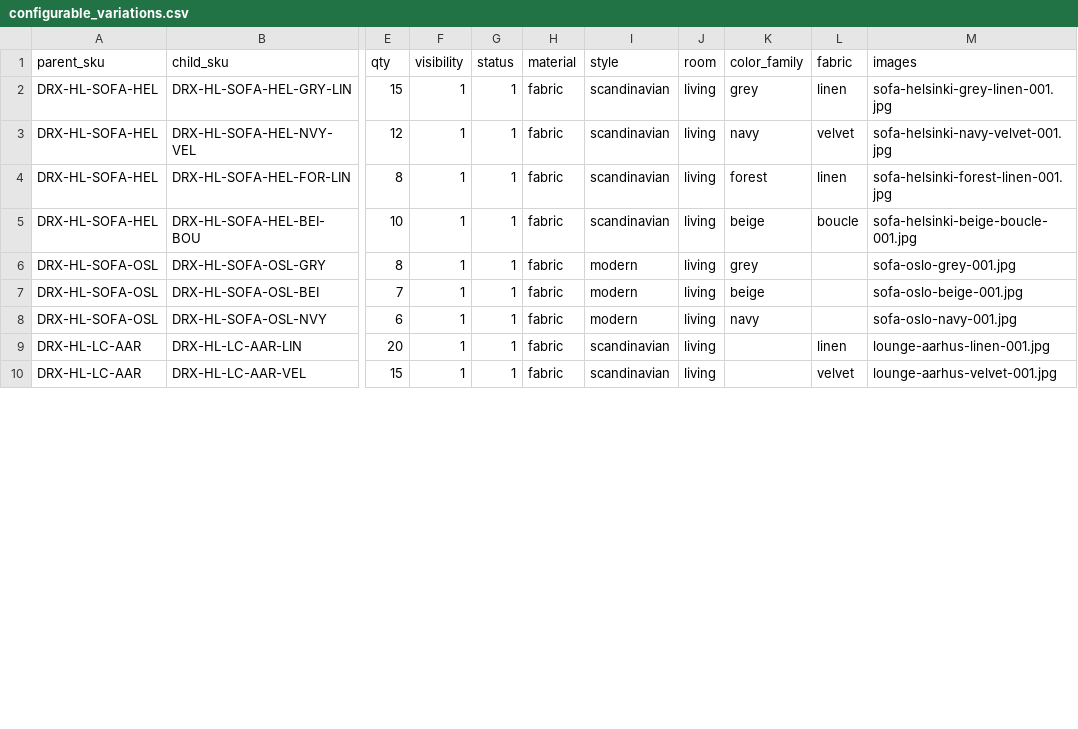
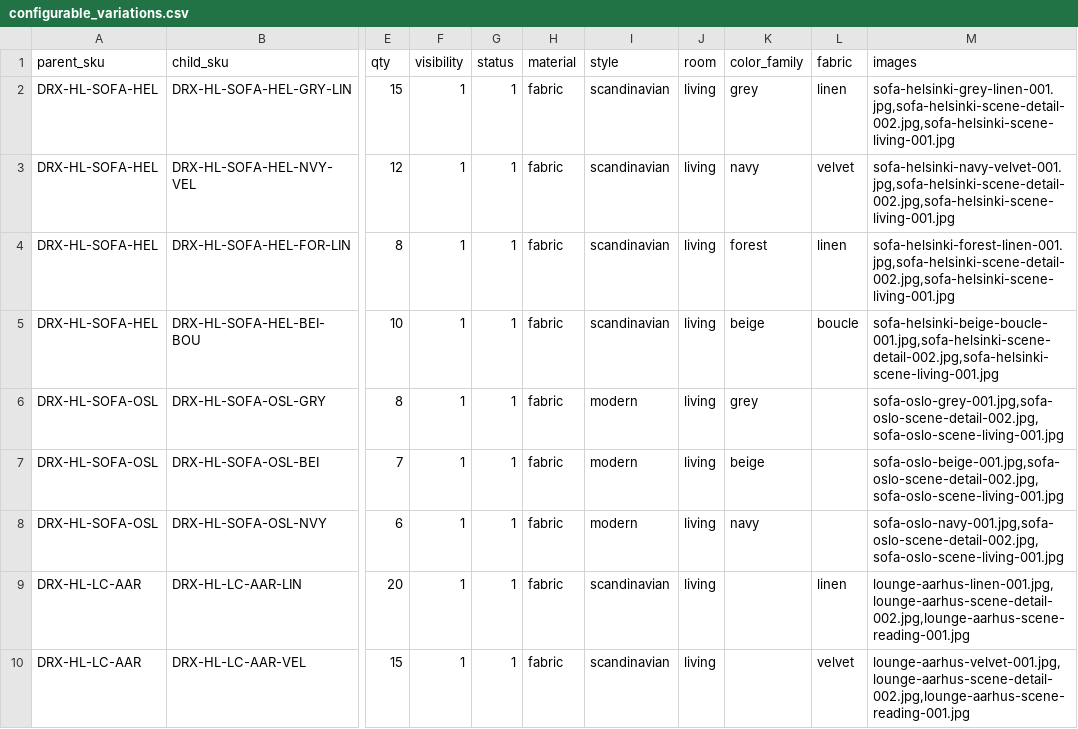
Before and after one commit to disrex-group/sample-data-themes, a CSV file: packages/theme-home-living/_files/base/configurable_variations.csv, drawn as a sheet; only a part is shown, gaps mark what is left out; the diff covers the shown part only; the diff names each change by its address in the sheet, - before the commit and + after, or states it on an @@ line.

Commit message:
fix(core): scene images, configurable parent images, idempotent re-runs
Three related image-pipeline issues that surfaced during end-to-end
storefront testing:

* `locateImageFile()` only searched `_files/images/`, so the 48 scene
  shots living in `_files/scenes/` were silently skipped at deploy
  time. Now searches both subdirs per module, falling back through
  the media tier and then the theme tier.

* Configurable parents had no image of their own, so the storefront
  showed a blank placeholder until the visitor selected a variant.
  After a parent is saved, we now reload the first child to pick up
  its just-saved gallery, then push a copy of its main image through
  GalleryManagement on the parent. Setting the EAV pointer directly
  via setData() is silently rejected by Magento's image attribute
  backend, so the upload-via-gallery path is the only one that
  actually persists.

* Repeated deploys accumulated `_1`, `_2` etc. suffix copies in
  pub/media because the importer's idempotency check compared full
  basenames (which include those storage suffixes). Switched the
  check to compare the suffix-stripped stem against the CSV's bare
  filename — re-runs are now no-ops.

Companion CSV update: simple_products.csv and configurable_variations.csv
now reference matching scene filenames, and a small helper script
(tools/append-scene-images.php) walks the scenes directory and rebuilds
those columns.

Signed-off-by: Rick Bouma <r.bouma@disrex.nl>

```diff
--- a/packages/theme-home-living/_files/base/configurable_variations.csv
+++ b/packages/theme-home-living/_files/base/configurable_variations.csv
-M2 (images): sofa-helsinki-grey-linen-001.jpg
+M2 (images): sofa-helsinki-grey-linen-001.jpg,sofa-helsinki-scene-detail-002.jpg,sofa-helsinki-scene-living-001.jpg
-M3 (images): sofa-helsinki-navy-velvet-001.jpg
+M3 (images): sofa-helsinki-navy-velvet-001.jpg,sofa-helsinki-scene-detail-002.jpg,sofa-helsinki-scene-living-001.jpg
-M4 (images): sofa-helsinki-forest-linen-001.jpg
+M4 (images): sofa-helsinki-forest-linen-001.jpg,sofa-helsinki-scene-detail-002.jpg,sofa-helsinki-scene-living-001.jpg
-M5 (images): sofa-helsinki-beige-boucle-001.jpg
+M5 (images): sofa-helsinki-beige-boucle-001.jpg,sofa-helsinki-scene-detail-002.jpg,sofa-helsinki-scene-living-001.jpg
-M6 (images): sofa-oslo-grey-001.jpg
+M6 (images): sofa-oslo-grey-001.jpg,sofa-oslo-scene-detail-002.jpg,sofa-oslo-scene-living-001.jpg
-M7 (images): sofa-oslo-beige-001.jpg
+M7 (images): sofa-oslo-beige-001.jpg,sofa-oslo-scene-detail-002.jpg,sofa-oslo-scene-living-001.jpg
-M8 (images): sofa-oslo-navy-001.jpg
+M8 (images): sofa-oslo-navy-001.jpg,sofa-oslo-scene-detail-002.jpg,sofa-oslo-scene-living-001.jpg
-M9 (images): lounge-aarhus-linen-001.jpg
+M9 (images): lounge-aarhus-linen-001.jpg,lounge-aarhus-scene-detail-002.jpg,lounge-aarhus-scene-reading-001.jpg
-M10 (images): lounge-aarhus-velvet-001.jpg
+M10 (images): lounge-aarhus-velvet-001.jpg,lounge-aarhus-scene-detail-002.jpg,lounge-aarhus-scene-reading-001.jpg
```
Also changed, not shown: 6 edited cells elsewhere in this file, packages/theme-home-living/_files/base/simple_products.csv, 3 other files.
